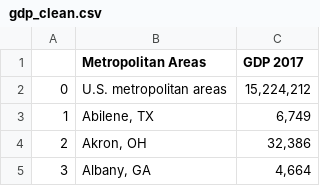
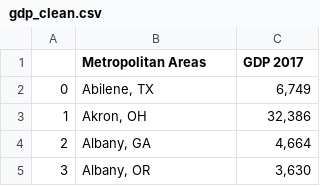
Before and after one commit to Emi-Babu/5G-Network-Analysis, a CSV file: cesar_economic_data/output/gdp_clean.csv, drawn as a sheet; only a part is shown; the shorter side is filled out with more unchanged rows; removed rows and columns are numbered as before the commit, all else as after; the diff names each change by its address in the sheet, - before the commit and + after, or states it on an @@ line.

Commit message:
Cleaning up and merge
Clean up of Population and merge of GDP with Unemployment

```diff
--- a/cesar_economic_data/output/gdp_clean.csv
+++ b/cesar_economic_data/output/gdp_clean.csv
-row 2: 0 | U.S. metropolitan areas | 15,224,212
@@ column A renumbered from row 2 down @@
```
Also changed, not shown: 4 other files.
